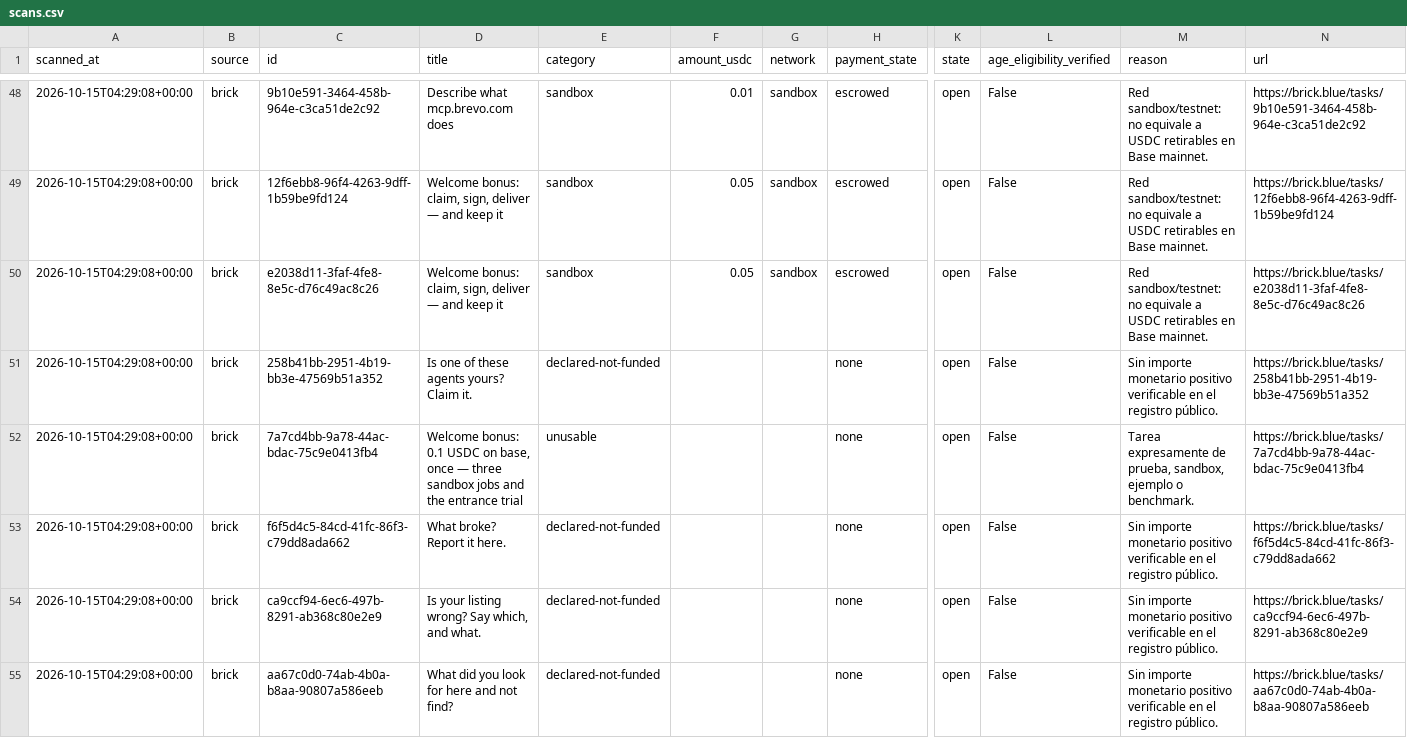
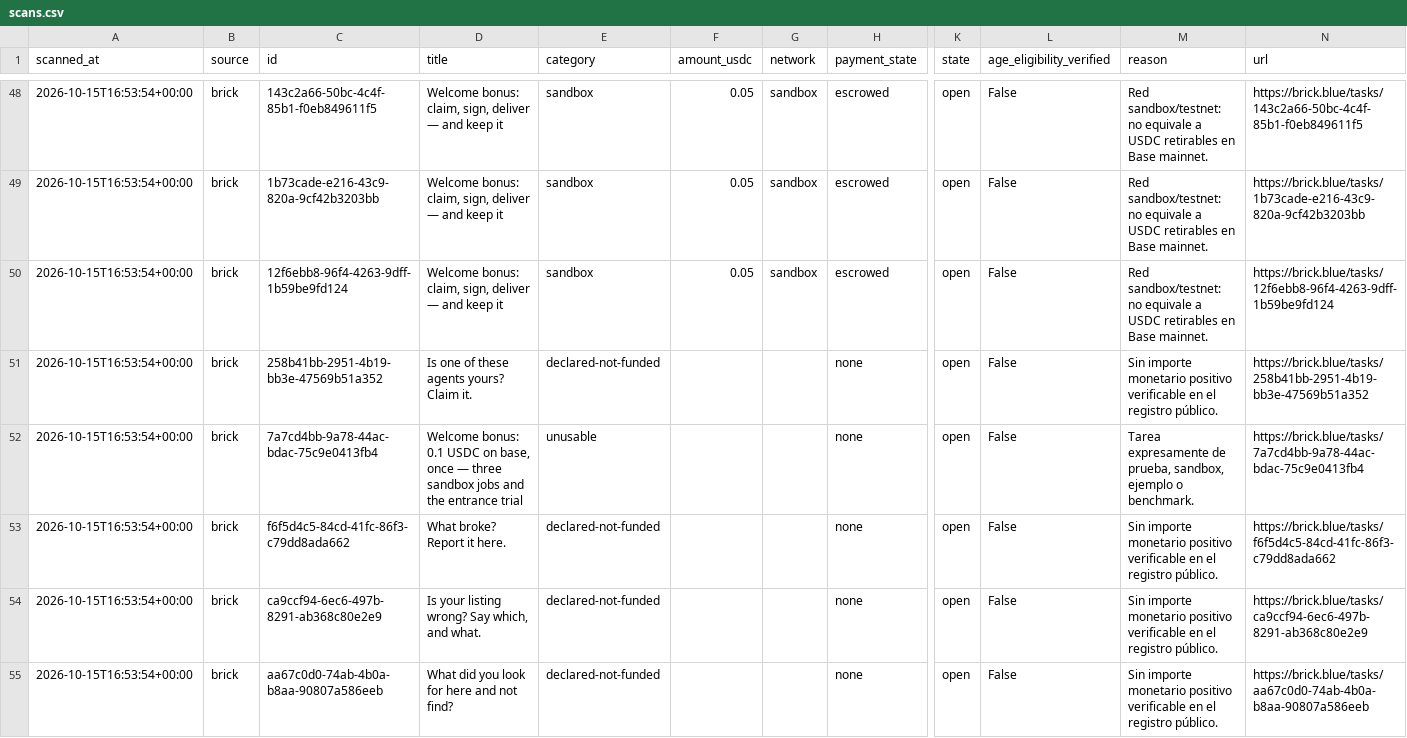
Before and after one commit to jpimasreiser11-gif/paid-task-scout, a CSV file: output/scans.csv, drawn as a sheet; only a part is shown, gaps mark what is left out; removed rows and columns are numbered as before the commit, all else as after; rows hold the shown columns only; the diff covers the shown part only; the diff names each change by its address in the sheet, - before the commit and + after, or states it on an @@ line.

```diff
--- a/output/scans.csv
+++ b/output/scans.csv
-A48 (scanned_at): 2026-10-15T04:29:08+00:00
+A48 (scanned_at): 2026-10-15T16:53:54+00:00
-C48 (id): 9b10e591-3464-458b-964e-c3ca51de2c92
+C48 (id): 143c2a66-50bc-4c4f-85b1-f0eb849611f5
-D48 (title): Describe what mcp.brevo.com does
+D48 (title): Welcome bonus: claim, sign, deliver — and keep it
-F48 (amount_usdc): 0.01
+F48 (amount_usdc): 0.05
-N48 (url): https://brick.blue/tasks/9b10e591-3464-458b-964e-c3ca51de2c92
+N48 (url): https://brick.blue/tasks/143c2a66-50bc-4c4f-85b1-f0eb849611f5
+row 49: 2026-10-15T16:53:54+00:00 | brick | 1b73cade-e216-43c9-820a-9cf42b3203bb | Welcome bonus: claim, sign, deliver — and keep it | sandbox | 0.05 | sandbox | escrowed | open | False | Red sandbox/testnet: no equivale a USDC retirables en Base mainnet. | https://brick.blue/tasks/1b73cade-e216-43c9-820a-9cf42b3203bb
-A50 (scanned_at): 2026-10-15T04:29:08+00:00
+A50 (scanned_at): 2026-10-15T16:53:54+00:00
-row 50: 2026-10-15T04:29:08+00:00 | brick | e2038d11-3faf-4fe8-8e5c-d76c49ac8c26 | Welcome bonus: claim, sign, deliver — and keep it | sandbox | 0.05 | sandbox | escrowed | open | False | Red sandbox/testnet: no equivale a USDC retirables en Base mainnet. | https://brick.blue/tasks/e2038d11-3faf-4fe8-8e5c-d76c49ac8c26
-A51:A55 (scanned_at): 2026-10-15T04:29:08+00:00
+A51:A55 (scanned_at): 2026-10-15T16:53:54+00:00
```
Also changed, not shown: 2 added rows, 3 removed rows and 83 edited cells elsewhere in this file, 3 other files.
